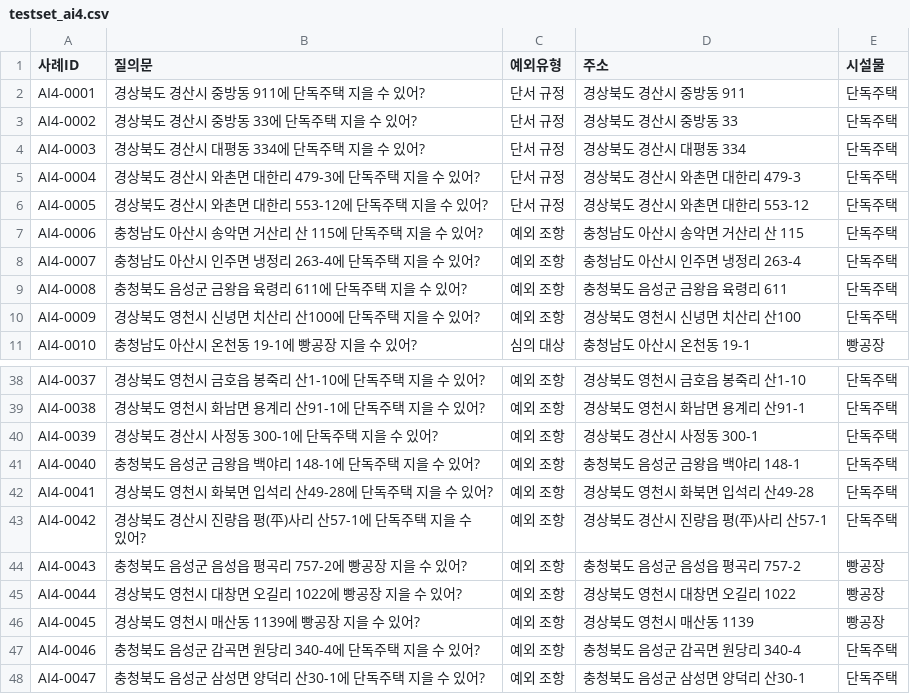
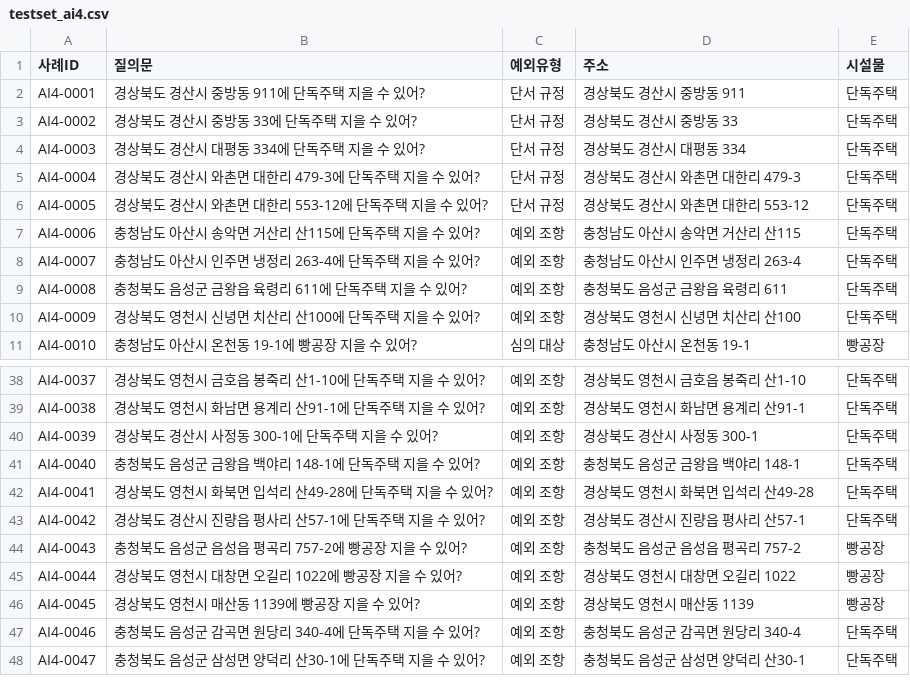
Before and after one commit to eunkyeoung/nipa_ai_eval, a CSV file: spec_data/testset_ai4.csv, drawn as a sheet; only a part is shown, gaps mark what is left out.

```diff
--- a/spec_data/testset_ai4.csv
+++ b/spec_data/testset_ai4.csv
@@ -6,3 +6,3 @@ AI4-0004,경상북도 경산시 와촌면 대한리 479-3에 단독주택 지을
 AI4-0005,경상북도 경산시 와촌면 대한리 553-12에 단독주택 지을 수 있어?,단서 규정,경상북도 경산시 와촌면 대한리 553-12,단독주택
-AI4-0006,충청남도 아산시 송악면 거산리 산 115에 단독주택 지을 수 있어?,예외 조항,충청남도 아산시 송악면 거산리 산 115,단독주택
+AI4-0006,충청남도 아산시 송악면 거산리 산115에 단독주택 지을 수 있어?,예외 조항,충청남도 아산시 송악면 거산리 산115,단독주택
 AI4-0007,충청남도 아산시 인주면 냉정리 263-4에 단독주택 지을 수 있어?,예외 조항,충청남도 아산시 인주면 냉정리 263-4,단독주택
@@ -42,3 +42,3 @@ AI4-0040,충청북도 음성군 금왕읍 백야리 148-1에 단독주택 지을
 AI4-0041,경상북도 영천시 화북면 입석리 산49-28에 단독주택 지을 수 있어?,예외 조항,경상북도 영천시 화북면 입석리 산49-28,단독주택
-AI4-0042,경상북도 경산시 진량읍 평(平)사리 산57-1에 단독주택 지을 수 있어?,예외 조항,경상북도 경산시 진량읍 평(平)사리 산57-1,단독주택
+AI4-0042,경상북도 경산시 진량읍 평사리 산57-1에 단독주택 지을 수 있어?,예외 조항,경상북도 경산시 진량읍 평사리 산57-1,단독주택
 AI4-0043,충청북도 음성군 음성읍 평곡리 757-2에 빵공장 지을 수 있어?,예외 조항,충청북도 음성군 음성읍 평곡리 757-2,빵공장
```
Also changed, not shown: 7 other files.
